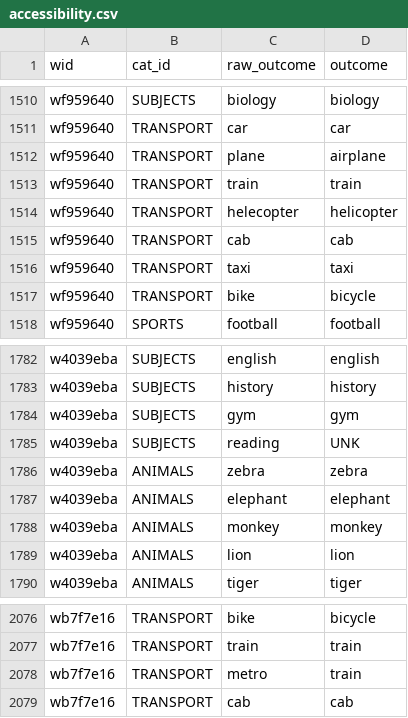
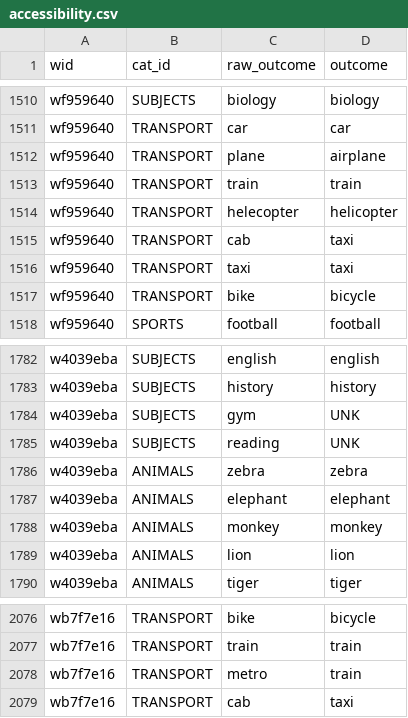
Before and after one commit to fredcallaway/autonomy, a CSV file: data/acc-v2.0/accessibility.csv, drawn as a sheet; only a part is shown, gaps mark what is left out; the diff covers the shown part only.

```diff
--- a/data/acc-v2.0/accessibility.csv
+++ b/data/acc-v2.0/accessibility.csv
@@ -1514,3 +1514,3 @@ wf959640,TRANSPORT,train,train
 wf959640,TRANSPORT,helecopter,helicopter
-wf959640,TRANSPORT,cab,cab
+wf959640,TRANSPORT,cab,taxi
 wf959640,TRANSPORT,taxi,taxi
@@ -1783,3 +1783,3 @@ w4039eba,SUBJECTS,english,english
 w4039eba,SUBJECTS,history,history
-w4039eba,SUBJECTS,gym,gym
+w4039eba,SUBJECTS,gym,UNK
 w4039eba,SUBJECTS,reading,UNK
@@ -2078,2 +2078,2 @@ wb7f7e16,TRANSPORT,train,train
 wb7f7e16,TRANSPORT,metro,train
-wb7f7e16,TRANSPORT,cab,cab
+wb7f7e16,TRANSPORT,cab,taxi
```
Also changed, not shown: 6 edited cells elsewhere in this file, data/v1.2B/evaluation.csv, 1 other file.
